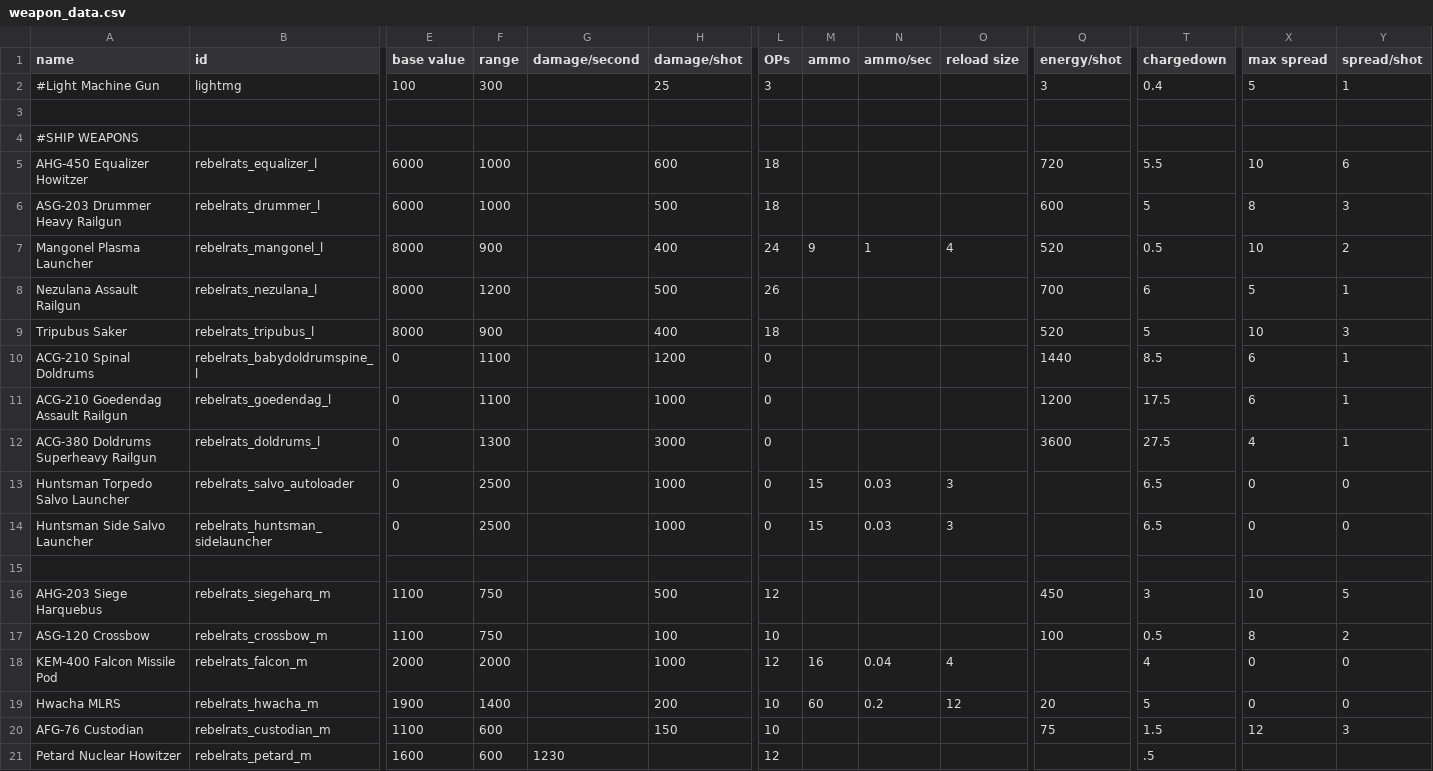
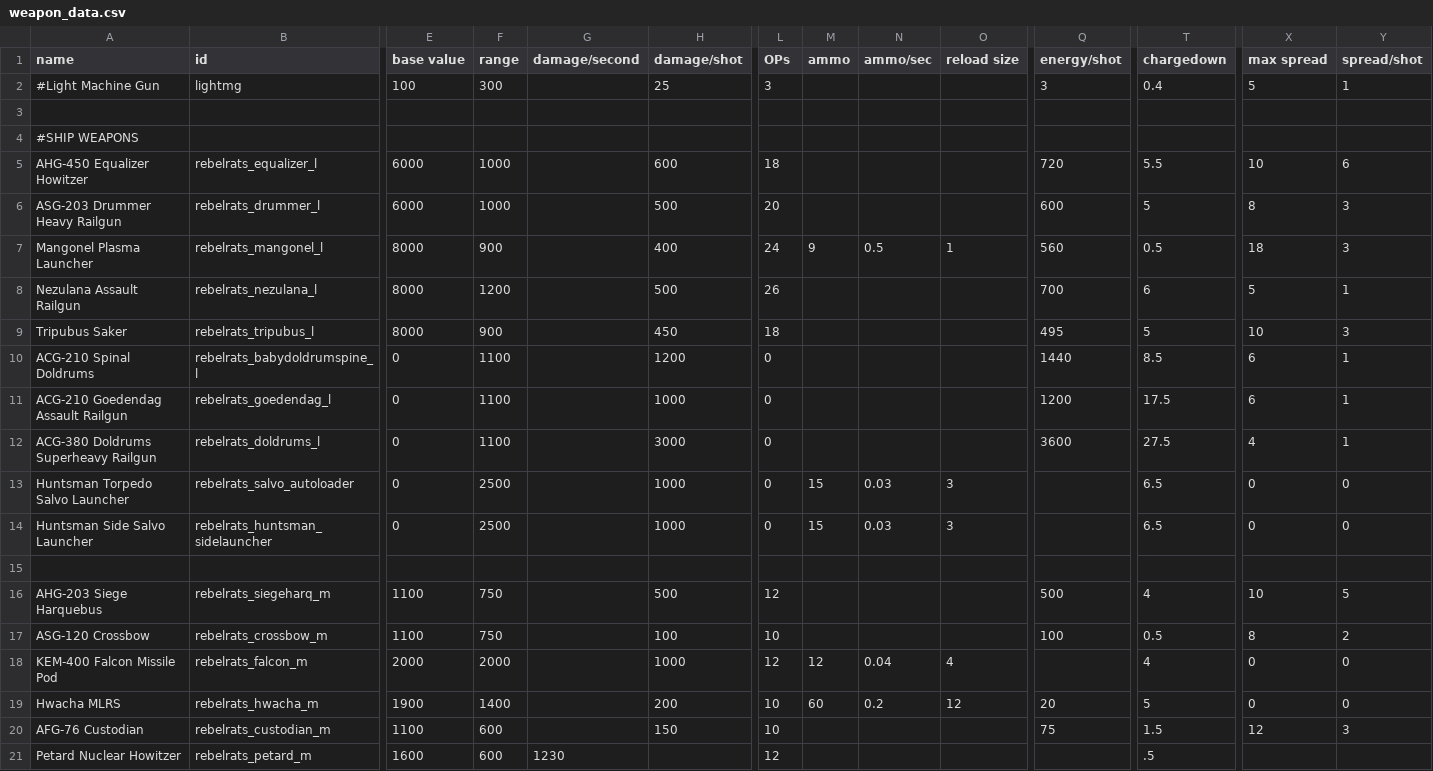
Before and after one commit to masterraven19/Rebel-Rats, a CSV file: data/weapons/weapon_data.csv, drawn as a sheet; only a part is shown, gaps mark what is left out; the diff covers the shown part only; the diff names each change by its address in the sheet, - before the commit and + after, or states it on an @@ line.

Commit message:
Balance sweep 2 and Lockjaw change
- Made Arratoi sound a bit quieter
- Fighter stats changed to match vanilla except for speed
- Sultan refit changed from 18 to 20
- Sultan loadout changed to two rangers
- Lockjaw changed to be a toggle to boost damage and range instead
- Mangonel reload rate nerf
- Drummer nerfed from 18 OP to 20 OP to match hitstrength compared to Mk19
- Falcon missile pod reduced ammo cap from 16 to 12
- Siege Harquebus efficiency nerfed from 450 to 500
- Triple Huntsman Launcher changed refire from 1 to 3 seconds
- Rattenjager range nerfed from 1500 to 1000
- Increased huntsman torpedo lifetime from 3 to 5 seconds across the board so they reach their indicated 2000 range
- Pyroclast damage nerfed from 2500 to 1800
- Pyroclast extra damage changed from 500 energy to 1200 frag
- Fixed the mistake of setting the Hawker's damage type from Kinetic to Fragmentation
- AHG-20 Chaingun burst size nerfed from 10 to 6

```diff
--- a/data/weapons/weapon_data.csv
+++ b/data/weapons/weapon_data.csv
-L6 (OPs): 18
+L6 (OPs): 20
-N7 (ammo/sec): 1
+N7 (ammo/sec): 0.5
-O7 (reload size): 4
+O7 (reload size): 1
-Q7 (energy/shot): 520
+Q7 (energy/shot): 560
-X7 (max spread): 10
+X7 (max spread): 18
-Y7 (spread/shot): 2
+Y7 (spread/shot): 3
-H9 (damage/shot): 400
+H9 (damage/shot): 450
-Q9 (energy/shot): 520
+Q9 (energy/shot): 495
-F12 (range): 1300
+F12 (range): 1100
-Q16 (energy/shot): 450
+Q16 (energy/shot): 500
-T16 (chargedown): 3
+T16 (chargedown): 4
-M18 (ammo): 16
+M18 (ammo): 12
```
Also changed, not shown: 17 edited cells elsewhere in this file, data/hulls/ship_data.csv, data/hulls/wing_data.csv, 4 other files.
